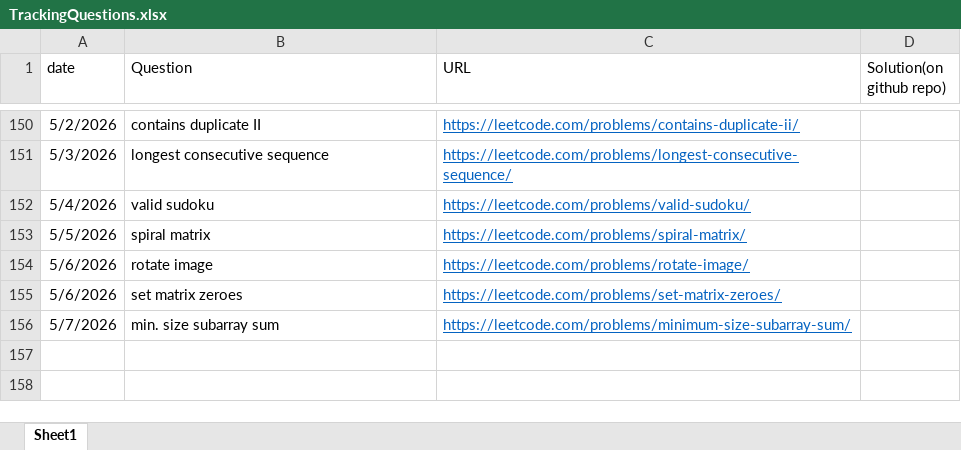
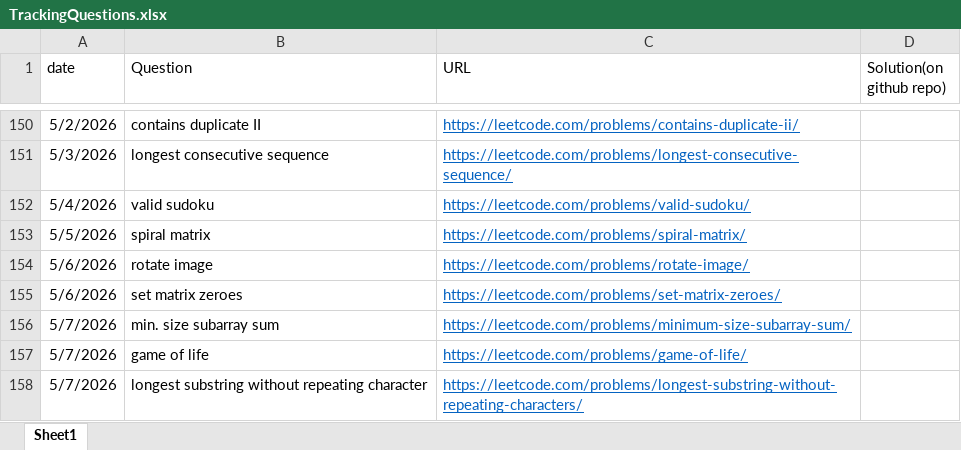
Before and after one commit to gouravlinux/DailyCPQuestionsPractise, an Excel workbook: TrackingQuestions.xlsx, sheet Sheet1, drawn as a sheet; only a part is shown, gaps mark what is left out; values as stored, in another font and other column widths than the file's, no borders; the diff names each change by its address in the sheet, - before the commit and + after, or states it on an @@ line.

Commit message:
Problem: longest substring without repeating chars

```diff
--- a/TrackingQuestions.xlsx (sheet Sheet1)
+++ b/TrackingQuestions.xlsx (sheet Sheet1)
+row 157: 5/7/2026 | game of life | https://leetcode.com/problems/game-of-life/
+row 158: 5/7/2026 | longest substring without repeating character | https://leetcode.com/problems/longest-substring-without-repeating-characters/
```
Also changed, not shown: 1 other file.
